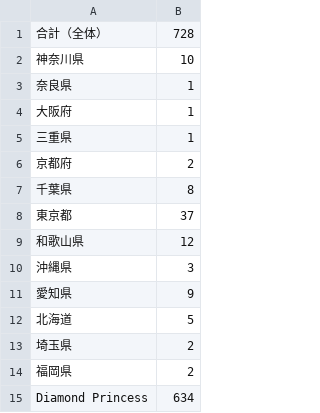
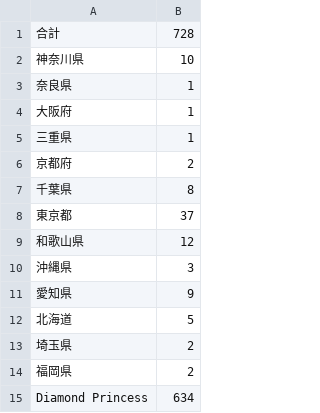
Before and after one commit to wifecooky/land, a CSV file: data_jp.csv, drawn as a sheet.

Commit message:
[CONVID-19] Update Japan Data
[CONVID-19] Update Japan Data

```diff
--- a/data_jp.csv
+++ b/data_jp.csv
@@ -1,2 +1,2 @@
-合計（全体）,728
+合計,728
 神奈川県,10
```
